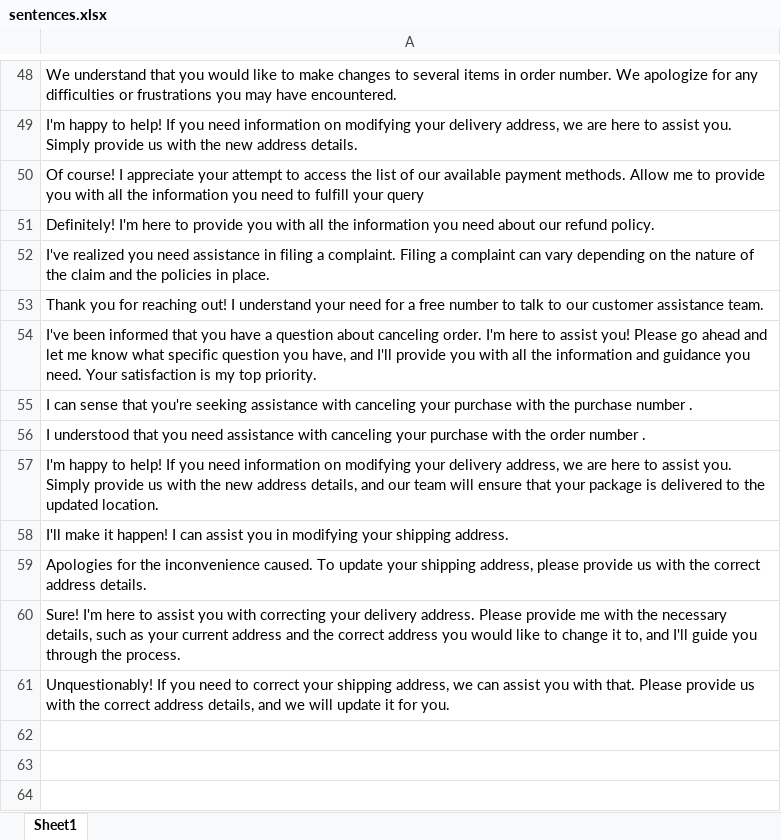
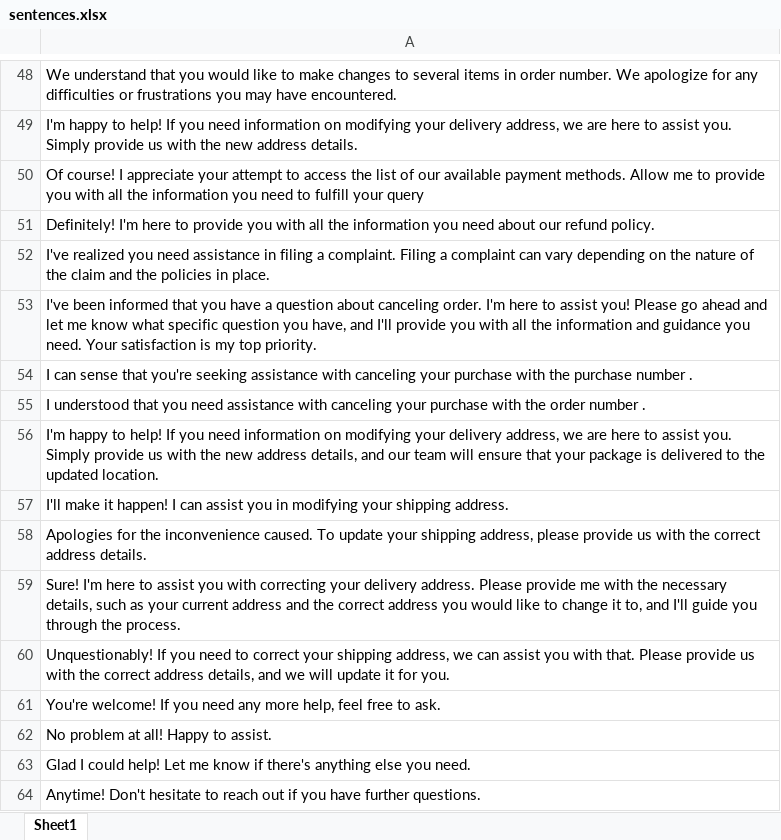
Before and after one commit to priyavrat-sharma26/ChatBot-using-API, an Excel workbook: resources/suggestion_prediction/sentences.xlsx, sheet Sheet1, drawn as a sheet; only a part is shown, gaps mark what is left out; values as stored, in another font and other column widths than the file's, no borders; removed rows and columns are numbered as before the commit, all else as after; the diff names each change by its address in the sheet, - before the commit and + after, or states it on an @@ line.

Commit message:
suggestion

```diff
--- a/resources/suggestion_prediction/sentences.xlsx (sheet Sheet1)
+++ b/resources/suggestion_prediction/sentences.xlsx (sheet Sheet1)
-row 53: Thank you for reaching out! I understand your need for a free number to talk to our customer assistance team.
+row 61: You're welcome! If you need any more help, feel free to ask.
+row 62: No problem at all! Happy to assist.
+row 63: Glad I could help! Let me know if there's anything else you need.
+row 64: Anytime! Don't hesitate to reach out if you have further questions.
```
Also changed, not shown: 1 other file.
